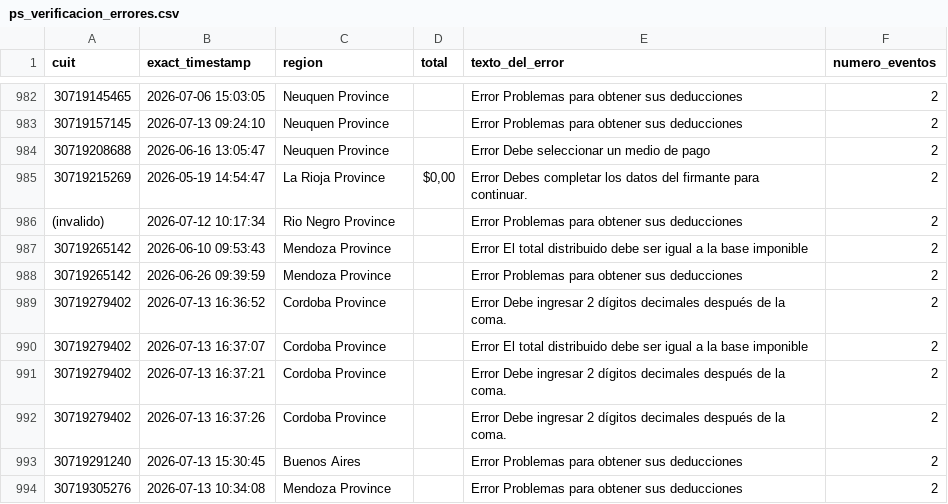
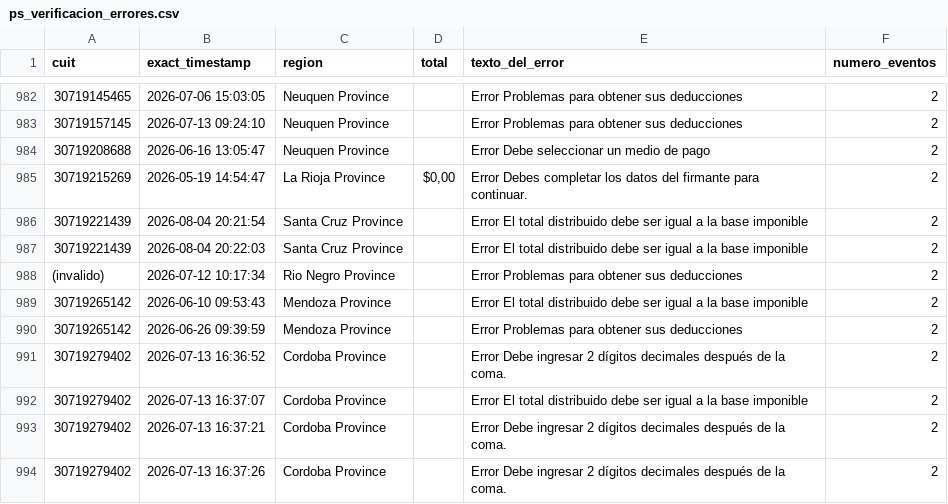
Before and after one commit to framirez-comarb/ps-verificacion-comarb, a CSV file: ps_verificacion_errores.csv, drawn as a sheet; only a part is shown, gaps mark what is left out; the shorter side is filled out with more unchanged rows; the diff names each change by its address in the sheet, - before the commit and + after, or states it on an @@ line.

```diff
--- a/ps_verificacion_errores.csv
+++ b/ps_verificacion_errores.csv
+row 986: 30719221439 | 2026-08-04 20:21:54 | Santa Cruz Province |  | Error El total distribuido debe ser igual a la base imponible | 2
+row 987: 30719221439 | 2026-08-04 20:22:03 | Santa Cruz Province |  | Error El total distribuido debe ser igual a la base imponible | 2
```
Also changed, not shown: ps_verificacion.csv, 3 other files.
